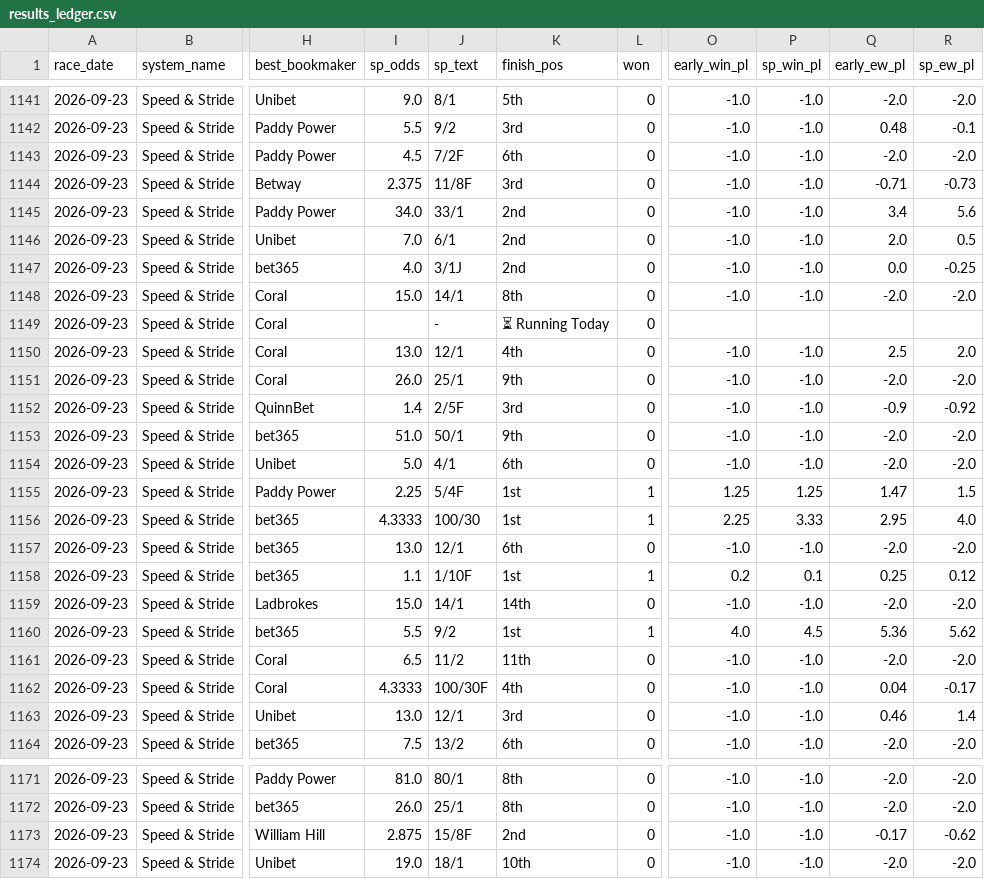
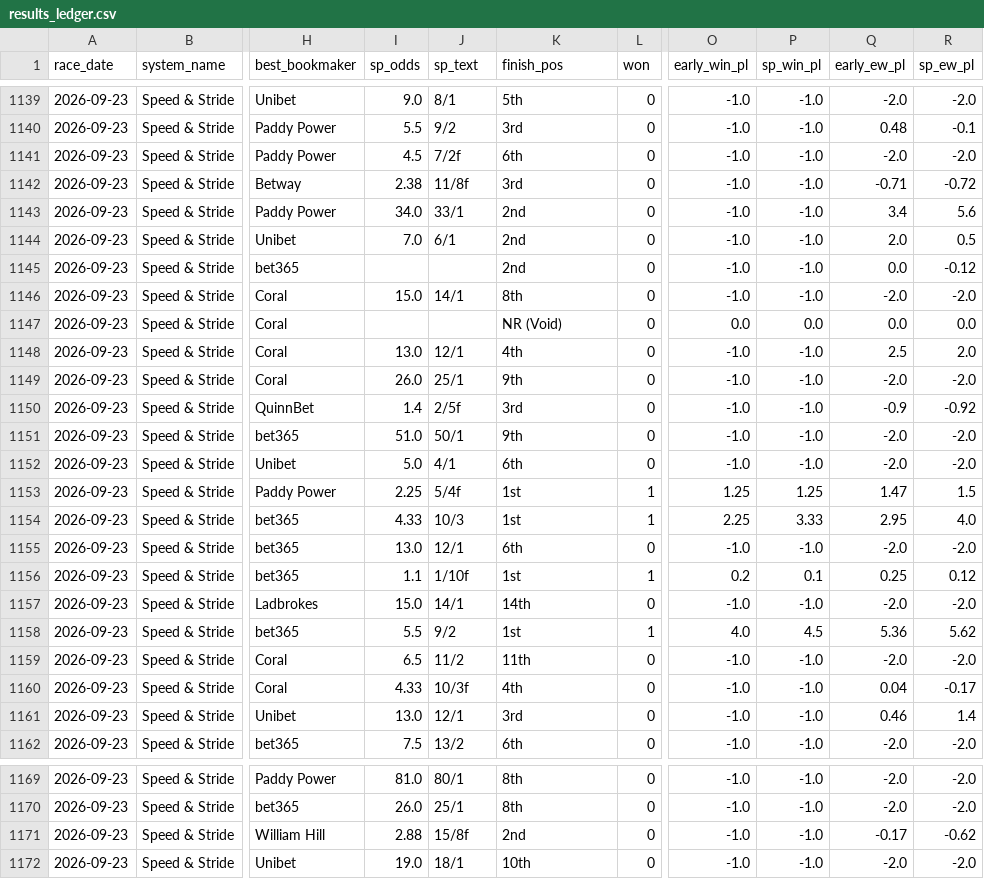
Before and after one commit to Qasim9989/Horse_race, a CSV file: results_ledger.csv, drawn as a sheet; only a part is shown, gaps mark what is left out; addresses are those after the commit; the diff covers the shown part only; the diff names each change by its address in the sheet, - before the commit and + after, or states it on an @@ line.

```diff
--- a/results_ledger.csv
+++ b/results_ledger.csv
-J1141 (sp_text): 7/2F
+J1141 (sp_text): 7/2f
-I1142 (sp_odds): 2.375
+I1142 (sp_odds): 2.38
-J1142 (sp_text): 11/8F
+J1142 (sp_text): 11/8f
-R1142 (sp_ew_pl): -0.73
+R1142 (sp_ew_pl): -0.72
-I1145 (sp_odds): 4.0
+I1145 (sp_odds): (empty)
-J1145 (sp_text): 3/1J
+J1145 (sp_text): (empty)
-R1145 (sp_ew_pl): -0.25
+R1145 (sp_ew_pl): -0.12
-J1147 (sp_text): -
+J1147 (sp_text): (empty)
-K1147 (finish_pos): ⏳ Running Today
+K1147 (finish_pos): NR (Void)
-O1147 (early_win_pl): (empty)
+O1147 (early_win_pl): 0.0
-P1147 (sp_win_pl): (empty)
+P1147 (sp_win_pl): 0.0
-Q1147 (early_ew_pl): (empty)
+Q1147 (early_ew_pl): 0.0
-R1147 (sp_ew_pl): (empty)
+R1147 (sp_ew_pl): 0.0
-J1150 (sp_text): 2/5F
+J1150 (sp_text): 2/5f
-J1153 (sp_text): 5/4F
+J1153 (sp_text): 5/4f
-I1154 (sp_odds): 4.3333
+I1154 (sp_odds): 4.33
-J1154 (sp_text): 100/30
+J1154 (sp_text): 10/3
-J1156 (sp_text): 1/10F
+J1156 (sp_text): 1/10f
-I1160 (sp_odds): 4.3333
+I1160 (sp_odds): 4.33
-J1160 (sp_text): 100/30F
+J1160 (sp_text): 10/3f
-I1171 (sp_odds): 2.875
+I1171 (sp_odds): 2.88
-J1171 (sp_text): 15/8F
+J1171 (sp_text): 15/8f
```
Also changed, not shown: 2 removed rows and 26 edited cells elsewhere in this file, 7 other files.
